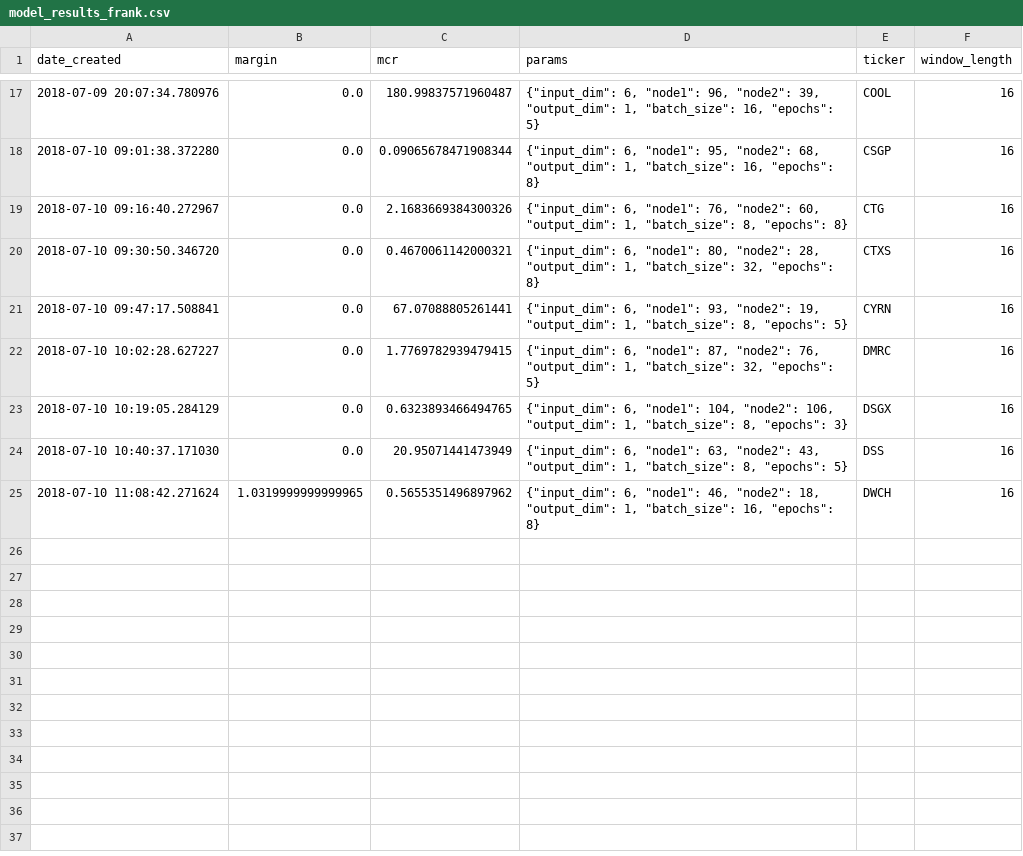
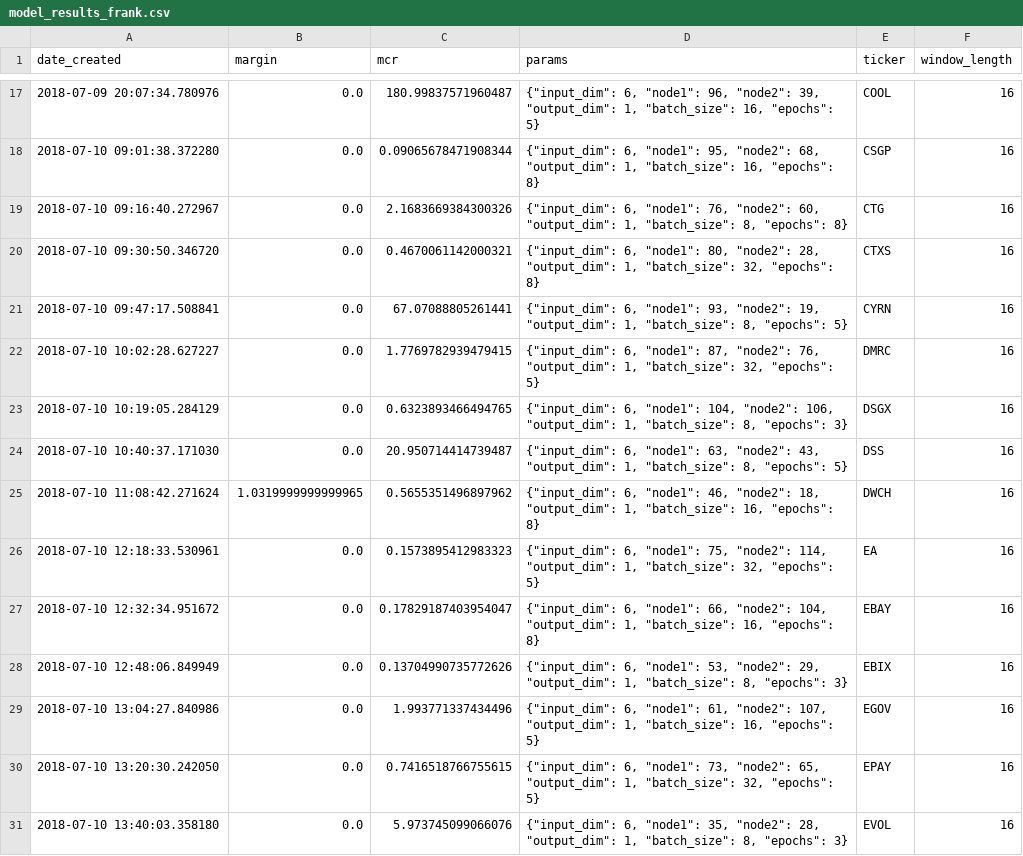
Before and after one commit to lodderwin/basemap, a CSV file: results/model_results_frank.csv, drawn as a sheet; only a part is shown, gaps mark what is left out.

Commit message:
Six models bitches

```diff
--- a/results/model_results_frank.csv
+++ b/results/model_results_frank.csv
@@ -23,3 +23,9 @@ date_created,margin,mcr,params,ticker,window_length
 2018-07-10 10:19:05.284129,0.0,0.6323893466494765,"{""input_dim"": 6, ""node1"": 104, ""node2"": 106, ""output_dim"": 1, ""batch_size"": 8, ""epochs"": 3}",DSGX,16
-2018-07-10 10:40:37.171030,0.0,20.95071441473949,"{""input_dim"": 6, ""node1"": 63, ""node2"": 43, ""output_dim"": 1, ""batch_size"": 8, ""epochs"": 5}",DSS,16
+2018-07-10 10:40:37.171030,0.0,20.950714414739487,"{""input_dim"": 6, ""node1"": 63, ""node2"": 43, ""output_dim"": 1, ""batch_size"": 8, ""epochs"": 5}",DSS,16
 2018-07-10 11:08:42.271624,1.0319999999999965,0.5655351496897962,"{""input_dim"": 6, ""node1"": 46, ""node2"": 18, ""output_dim"": 1, ""batch_size"": 16, ""epochs"": 8}",DWCH,16
+2018-07-10 12:18:33.530961,0.0,0.1573895412983323,"{""input_dim"": 6, ""node1"": 75, ""node2"": 114, ""output_dim"": 1, ""batch_size"": 32, ""epochs"": 5}",EA,16
+2018-07-10 12:32:34.951672,0.0,0.17829187403954047,"{""input_dim"": 6, ""node1"": 66, ""node2"": 104, ""output_dim"": 1, ""batch_size"": 16, ""epochs"": 8}",EBAY,16
+2018-07-10 12:48:06.849949,0.0,0.13704990735772626,"{""input_dim"": 6, ""node1"": 53, ""node2"": 29, ""output_dim"": 1, ""batch_size"": 8, ""epochs"": 3}",EBIX,16
+2018-07-10 13:04:27.840986,0.0,1.993771337434496,"{""input_dim"": 6, ""node1"": 61, ""node2"": 107, ""output_dim"": 1, ""batch_size"": 16, ""epochs"": 5}",EGOV,16
+2018-07-10 13:20:30.242050,0.0,0.7416518766755615,"{""input_dim"": 6, ""node1"": 73, ""node2"": 65, ""output_dim"": 1, ""batch_size"": 32, ""epochs"": 5}",EPAY,16
+2018-07-10 13:40:03.358180,0.0,5.973745099066076,"{""input_dim"": 6, ""node1"": 35, ""node2"": 28, ""output_dim"": 1, ""batch_size"": 8, ""epochs"": 3}",EVOL,16
```
Also changed, not shown: 12 other files.
